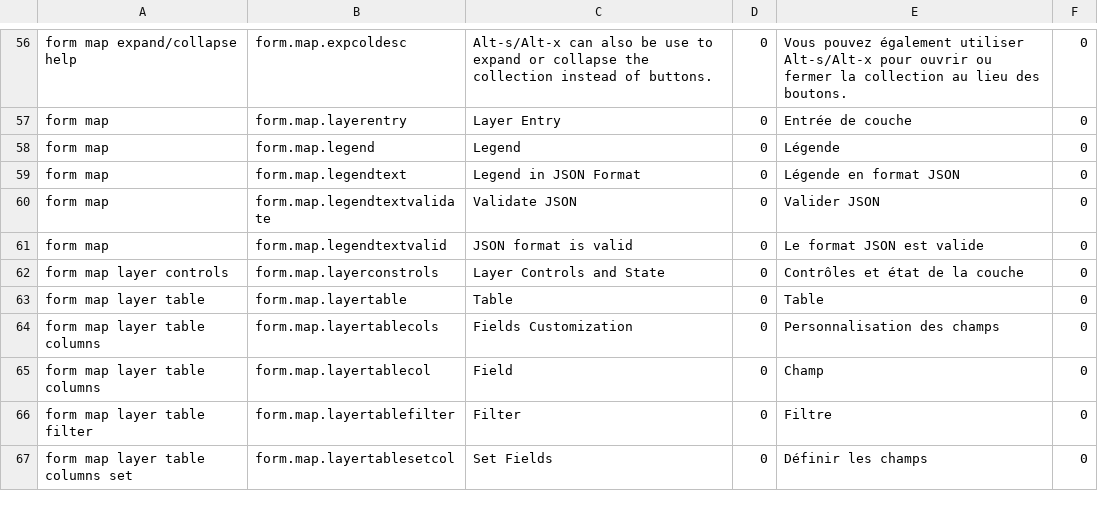
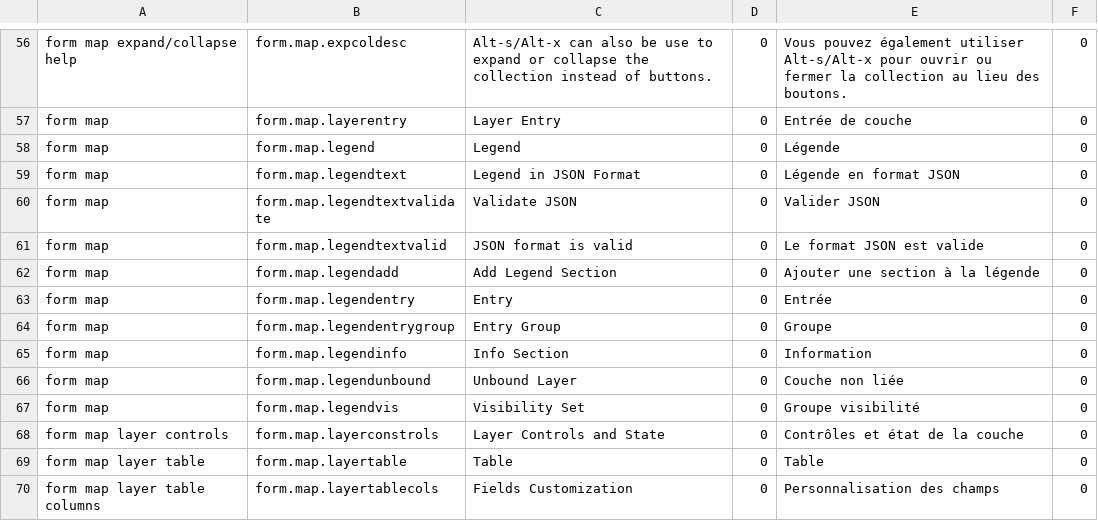
Before and after one commit to fgpv-vpgf/fgpa-apgf, a CSV file: src/locales/translations.csv, drawn as a sheet; only a part is shown, gaps mark what is left out; the shorter side is filled out with more unchanged rows; the diff names each change by its address in the sheet, - before the commit and + after, or states it on an @@ line.

Commit message:
feat(legend): Add snippet of config to create 4 legend groups
Closes #180

```diff
--- a/src/locales/translations.csv
+++ b/src/locales/translations.csv
+row 62: form map | form.map.legendadd | Add Legend Section | 0 | Ajouter une section à la légende | 0
+row 63: form map | form.map.legendentry | Entry | 0 | Entrée | 0
+row 64: form map | form.map.legendentrygroup | Entry Group | 0 | Groupe | 0
+row 65: form map | form.map.legendinfo | Info Section | 0 | Information | 0
+row 66: form map | form.map.legendunbound | Unbound Layer | 0 | Couche non liée | 0
+row 67: form map | form.map.legendvis | Visibility Set | 0 | Groupe visibilité | 0
```
Also changed, not shown: 3 other files.
